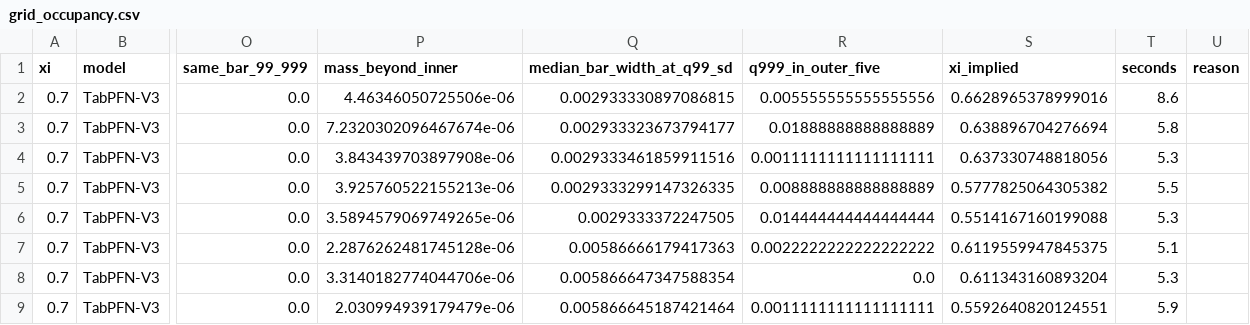
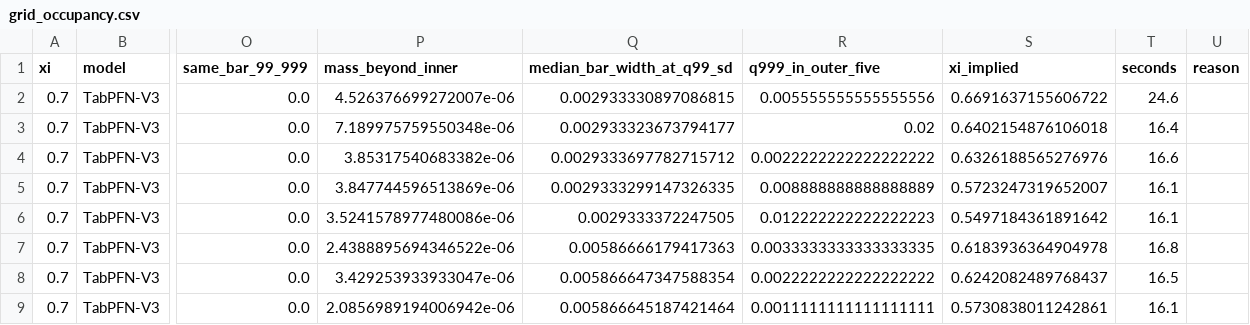
Before and after one commit to njaric03/tabular-foundation-model-tails, a CSV file: results/h2_leverage/grid_occupancy.csv, drawn as a sheet; only a part is shown, gaps mark what is left out; the diff covers the shown part only; the diff names each change by its address in the sheet, - before the commit and + after, or states it on an @@ line.

```diff
--- a/results/h2_leverage/grid_occupancy.csv
+++ b/results/h2_leverage/grid_occupancy.csv
-P2 (mass_beyond_inner): 4.46346050725506e-06
+P2 (mass_beyond_inner): 4.526376699272007e-06
-S2 (xi_implied): 0.6628965378999016
+S2 (xi_implied): 0.6691637155606722
-T2 (seconds): 8.6
+T2 (seconds): 24.6
-P3 (mass_beyond_inner): 7.2320302096467674e-06
+P3 (mass_beyond_inner): 7.189975759550348e-06
-R3 (q999_in_outer_five): 0.01888888888888889
+R3 (q999_in_outer_five): 0.02
-S3 (xi_implied): 0.638896704276694
+S3 (xi_implied): 0.6402154876106018
-T3 (seconds): 5.8
+T3 (seconds): 16.4
-P4 (mass_beyond_inner): 3.843439703897908e-06
+P4 (mass_beyond_inner): 3.85317540683382e-06
-Q4 (median_bar_width_at_q99_sd): 0.0029333461859911516
+Q4 (median_bar_width_at_q99_sd): 0.0029333697782715712
-R4 (q999_in_outer_five): 0.0011111111111111111
+R4 (q999_in_outer_five): 0.0022222222222222222
-S4 (xi_implied): 0.637330748818056
+S4 (xi_implied): 0.6326188565276976
-T4 (seconds): 5.3
+T4 (seconds): 16.6
-P5 (mass_beyond_inner): 3.925760522155213e-06
+P5 (mass_beyond_inner): 3.847744596513869e-06
-S5 (xi_implied): 0.5777825064305382
+S5 (xi_implied): 0.5723247319652007
-T5 (seconds): 5.5
+T5 (seconds): 16.1
-P6 (mass_beyond_inner): 3.5894579069749265e-06
+P6 (mass_beyond_inner): 3.5241578977480086e-06
-R6 (q999_in_outer_five): 0.014444444444444444
+R6 (q999_in_outer_five): 0.012222222222222223
-S6 (xi_implied): 0.5514167160199088
+S6 (xi_implied): 0.5497184361891642
-T6 (seconds): 5.3
+T6 (seconds): 16.1
-P7 (mass_beyond_inner): 2.2876262481745128e-06
+P7 (mass_beyond_inner): 2.4388895694346522e-06
-R7 (q999_in_outer_five): 0.0022222222222222222
+R7 (q999_in_outer_five): 0.0033333333333333335
-S7 (xi_implied): 0.6119559947845375
+S7 (xi_implied): 0.6183936364904978
-T7 (seconds): 5.1
+T7 (seconds): 16.8
-P8 (mass_beyond_inner): 3.3140182774044706e-06
+P8 (mass_beyond_inner): 3.429253933933047e-06
-R8 (q999_in_outer_five): 0.0
+R8 (q999_in_outer_five): 0.0022222222222222222
-S8 (xi_implied): 0.611343160893204
+S8 (xi_implied): 0.6242082489768437
-T8 (seconds): 5.3
+T8 (seconds): 16.5
-P9 (mass_beyond_inner): 2.030994939179479e-06
+P9 (mass_beyond_inner): 2.0856989194006942e-06
-S9 (xi_implied): 0.5592640820124551
+S9 (xi_implied): 0.5730838011242861
-T9 (seconds): 5.9
+T9 (seconds): 16.1
```
Also changed, not shown: 71 edited cells elsewhere in this file, results/h1_shape_vs_scale/coverage.csv, results/h1_shape_vs_scale/vincentization_10seeds.csv, 8 other files.
